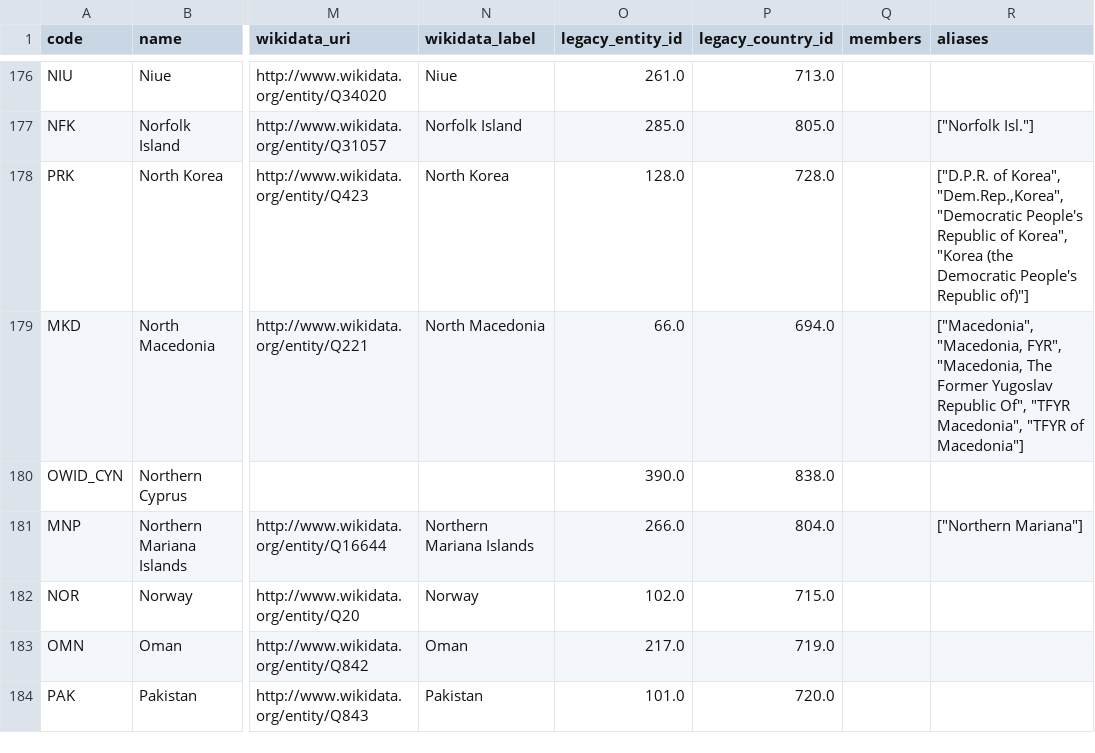
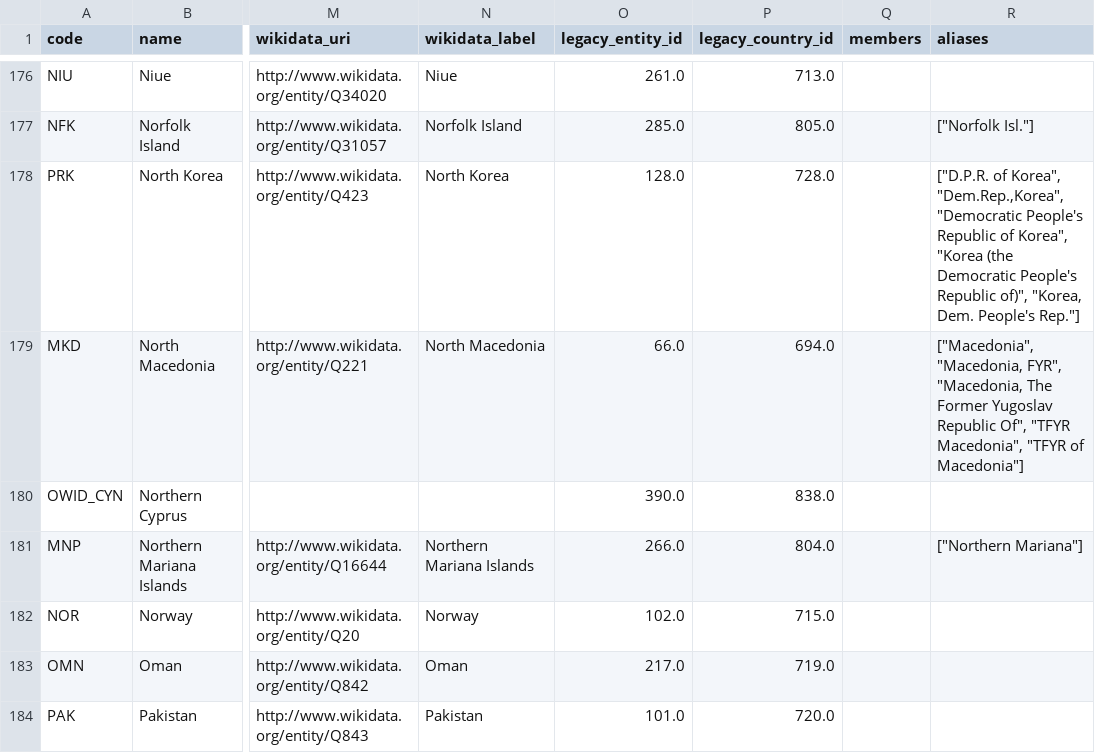
Before and after one commit to owid/etl, a CSV file: data/garden/reference/countries_regions.csv, drawn as a sheet; only a part is shown, gaps mark what is left out; the diff covers the shown part only; the diff names each change by its address in the sheet, - before the commit and + after, or states it on an @@ line.

```diff
--- a/data/garden/reference/countries_regions.csv
+++ b/data/garden/reference/countries_regions.csv
-R178 (aliases): …People's Republic of)"]
+R178 (aliases): …People's Republic of)", "Korea, Dem. People's Rep."]
```
Also changed, not shown: 10 edited cells elsewhere in this file, 5 other files.
